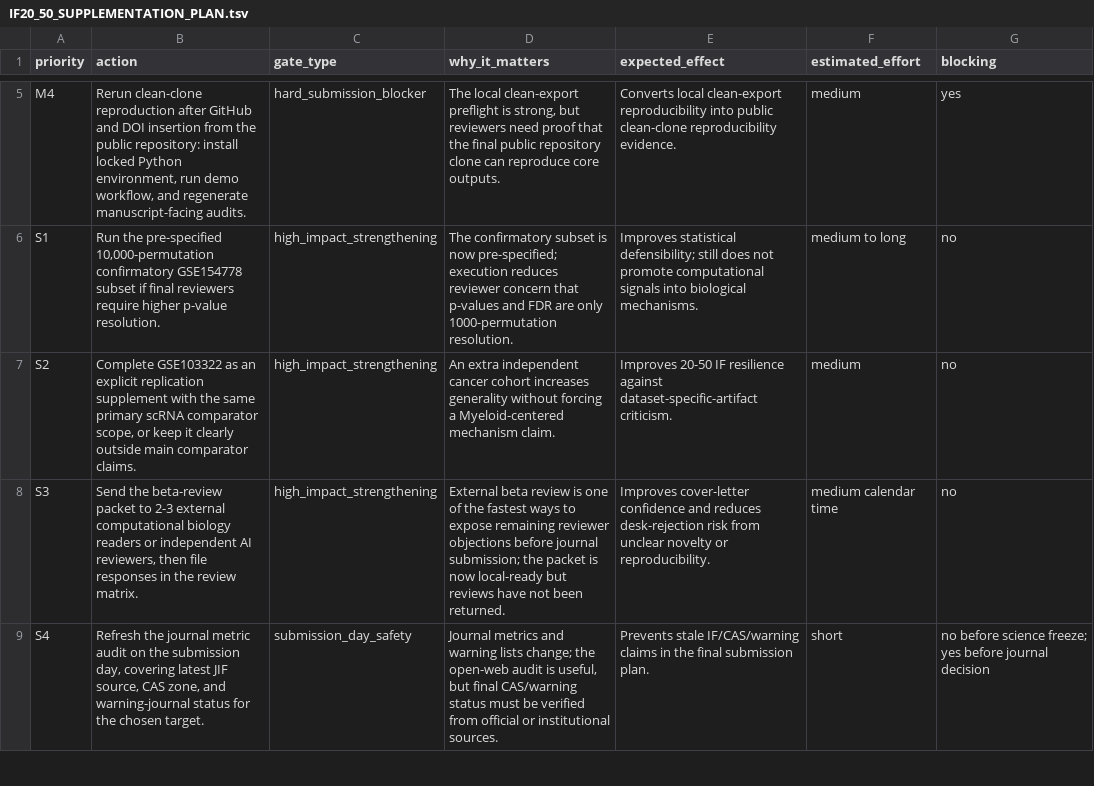
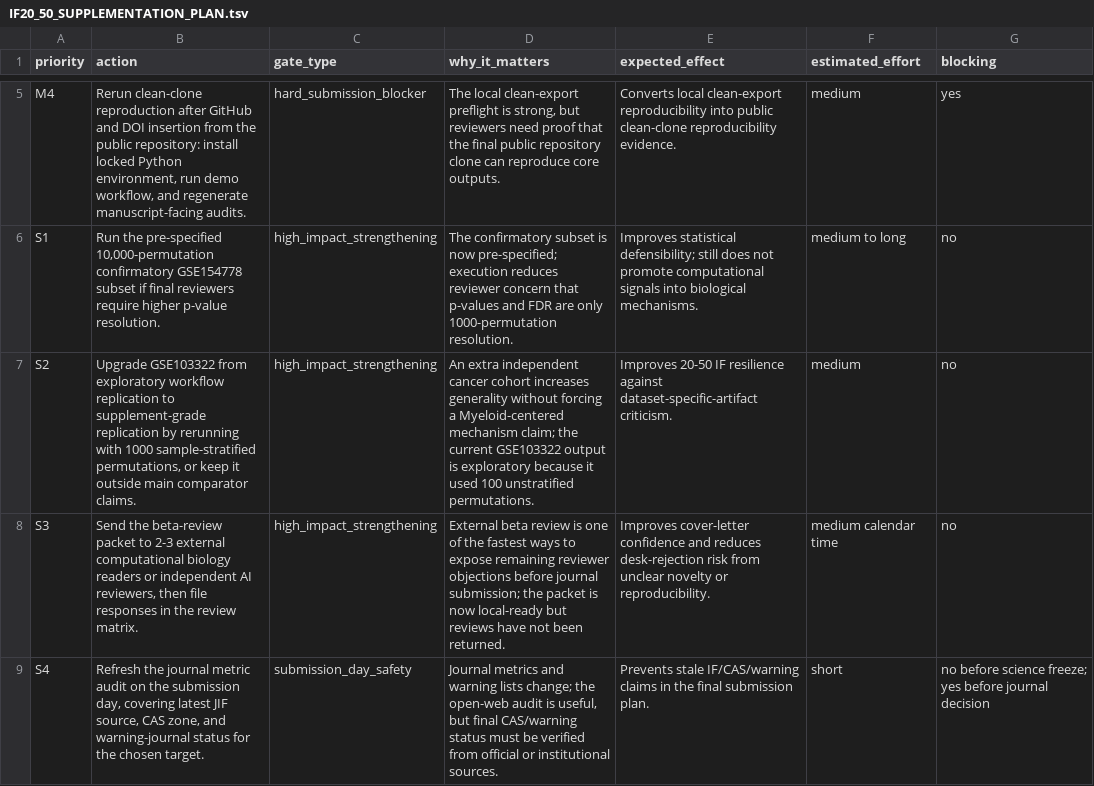
Before and after one commit to healthgreat/SheafSignal, a TSV file: manuscript/IF20_50_SUPPLEMENTATION_PLAN.tsv, drawn as a sheet; only a part is shown, gaps mark what is left out.

Commit message:
Add GSE103322 replication supplement gate

```diff
--- a/manuscript/IF20_50_SUPPLEMENTATION_PLAN.tsv
+++ b/manuscript/IF20_50_SUPPLEMENTATION_PLAN.tsv
@@ -6,3 +6,3 @@ M4	Rerun clean-clone reproduction after GitHub and DOI insertion from the public
 S1	Run the pre-specified 10,000-permutation confirmatory GSE154778 subset if final reviewers require higher p-value resolution.	high_impact_strengthening	The confirmatory subset is now pre-specified; execution reduces reviewer concern that p-values and FDR are only 1000-permutation resolution.	Improves statistical defensibility; still does not promote computational signals into biological mechanisms.	medium to long	no
-S2	Complete GSE103322 as an explicit replication supplement with the same primary scRNA comparator scope, or keep it clearly outside main comparator claims.	high_impact_strengthening	An extra independent cancer cohort increases generality without forcing a Myeloid-centered mechanism claim.	Improves 20-50 IF resilience against dataset-specific-artifact criticism.	medium	no
+S2	Upgrade GSE103322 from exploratory workflow replication to supplement-grade replication by rerunning with 1000 sample-stratified permutations, or keep it outside main comparator claims.	high_impact_strengthening	An extra independent cancer cohort increases generality without forcing a Myeloid-centered mechanism claim; the current GSE103322 output is exploratory because it used 100 unstratified permutations.	Improves 20-50 IF resilience against dataset-specific-artifact criticism.	medium	no
 S3	Send the beta-review packet to 2-3 external computational biology readers or independent AI reviewers, then file responses in the review matrix.	high_impact_strengthening	External beta review is one of the fastest ways to expose remaining reviewer objections before journal submission; the packet is now local-ready but reviews have not been returned.	Improves cover-letter confidence and reduces desk-rejection risk from unclear novelty or reproducibility.	medium calendar time	no
```
Also changed, not shown: release/GIT_RELEASE_READINESS_AUDIT.tsv, 13 other files.
